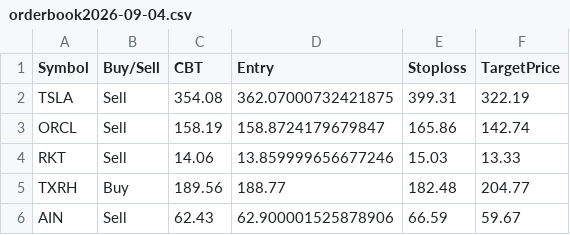
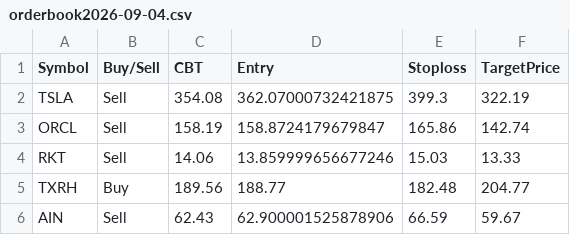
Before and after one commit to faizjio7011-code/trade_signals, a CSV file: orderbook/orderbook2026-09-04.csv, drawn as a sheet.

Commit message:
Upload orderbook2026-09-04.csv

```diff
--- a/orderbook/orderbook2026-09-04.csv
+++ b/orderbook/orderbook2026-09-04.csv
@@ -1,3 +1,3 @@
 Symbol,Buy/Sell,CBT,Entry,Stoploss,TargetPrice
-TSLA,Sell,354.08,362.07000732421875,399.31,322.19
+TSLA,Sell,354.08,362.07000732421875,399.3,322.19
 ORCL,Sell,158.19,158.8724179679847,165.86,142.74
```
